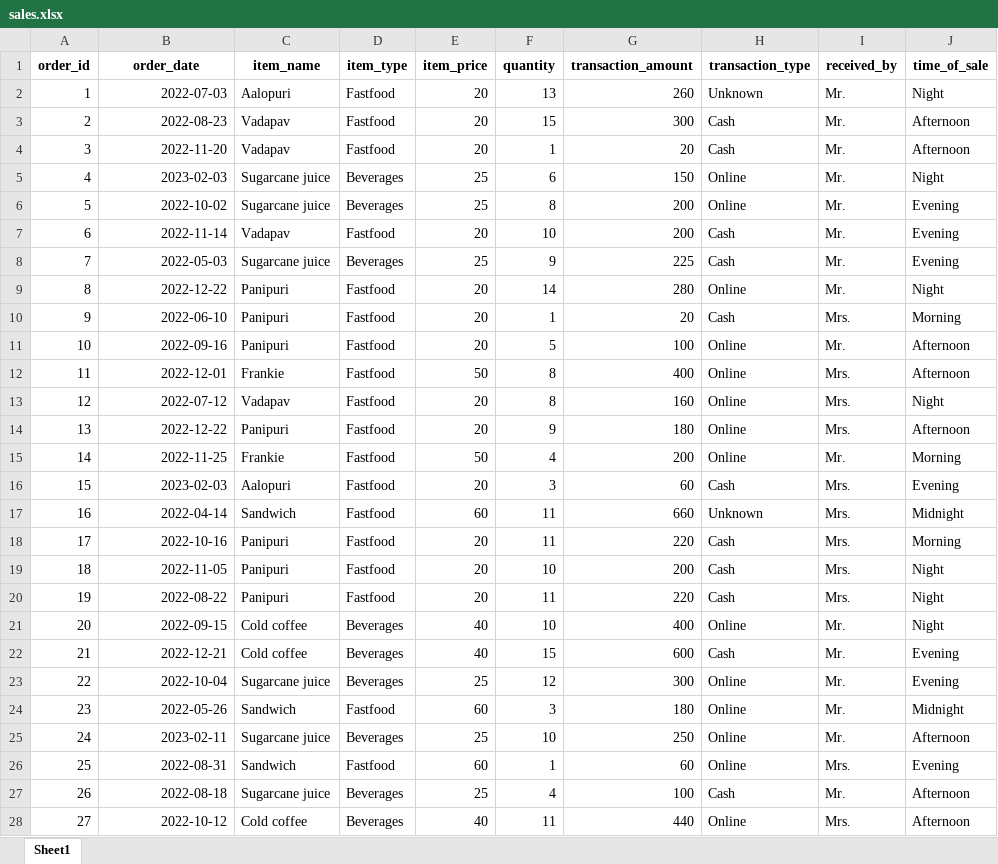
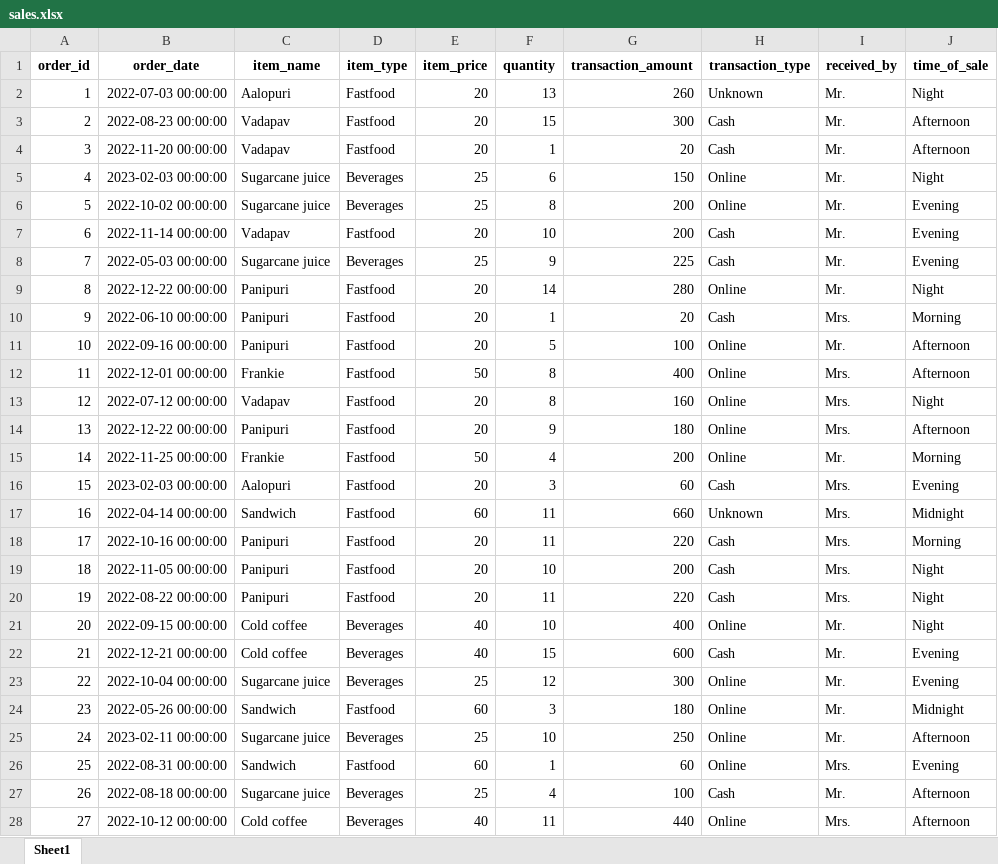
Before and after one commit to udintofa/analisis-data, an Excel workbook: data-cleaned/sales.xlsx, sheet Sheet1, drawn as a sheet; only a part is shown; values as stored, in another font and other column widths than the file's, no borders; the diff covers the shown part only; the diff names each change by its address in the sheet, - before the commit and + after, or states it on an @@ line.

```diff
--- a/data-cleaned/sales.xlsx (sheet Sheet1)
+++ b/data-cleaned/sales.xlsx (sheet Sheet1)
-B2 (order_date): 2022-07-03
+B2 (order_date): 2022-07-03 00:00:00
-B3 (order_date): 2022-08-23
+B3 (order_date): 2022-08-23 00:00:00
-B4 (order_date): 2022-11-20
+B4 (order_date): 2022-11-20 00:00:00
-B5 (order_date): 2023-02-03
+B5 (order_date): 2023-02-03 00:00:00
-B6 (order_date): 2022-10-02
+B6 (order_date): 2022-10-02 00:00:00
-B7 (order_date): 2022-11-14
+B7 (order_date): 2022-11-14 00:00:00
-B8 (order_date): 2022-05-03
+B8 (order_date): 2022-05-03 00:00:00
-B9 (order_date): 2022-12-22
+B9 (order_date): 2022-12-22 00:00:00
-B10 (order_date): 2022-06-10
+B10 (order_date): 2022-06-10 00:00:00
-B11 (order_date): 2022-09-16
+B11 (order_date): 2022-09-16 00:00:00
-B12 (order_date): 2022-12-01
+B12 (order_date): 2022-12-01 00:00:00
-B13 (order_date): 2022-07-12
+B13 (order_date): 2022-07-12 00:00:00
-B14 (order_date): 2022-12-22
+B14 (order_date): 2022-12-22 00:00:00
-B15 (order_date): 2022-11-25
+B15 (order_date): 2022-11-25 00:00:00
-B16 (order_date): 2023-02-03
+B16 (order_date): 2023-02-03 00:00:00
-B17 (order_date): 2022-04-14
+B17 (order_date): 2022-04-14 00:00:00
-B18 (order_date): 2022-10-16
+B18 (order_date): 2022-10-16 00:00:00
-B19 (order_date): 2022-11-05
+B19 (order_date): 2022-11-05 00:00:00
-B20 (order_date): 2022-08-22
+B20 (order_date): 2022-08-22 00:00:00
-B21 (order_date): 2022-09-15
+B21 (order_date): 2022-09-15 00:00:00
-B22 (order_date): 2022-12-21
+B22 (order_date): 2022-12-21 00:00:00
-B23 (order_date): 2022-10-04
+B23 (order_date): 2022-10-04 00:00:00
-B24 (order_date): 2022-05-26
+B24 (order_date): 2022-05-26 00:00:00
-B25 (order_date): 2023-02-11
+B25 (order_date): 2023-02-11 00:00:00
-B26 (order_date): 2022-08-31
+B26 (order_date): 2022-08-31 00:00:00
-B27 (order_date): 2022-08-18
+B27 (order_date): 2022-08-18 00:00:00
-B28 (order_date): 2022-10-12
+B28 (order_date): 2022-10-12 00:00:00
```
Also changed, not shown: 973 edited cells elsewhere in this sheet, 5 other files.
